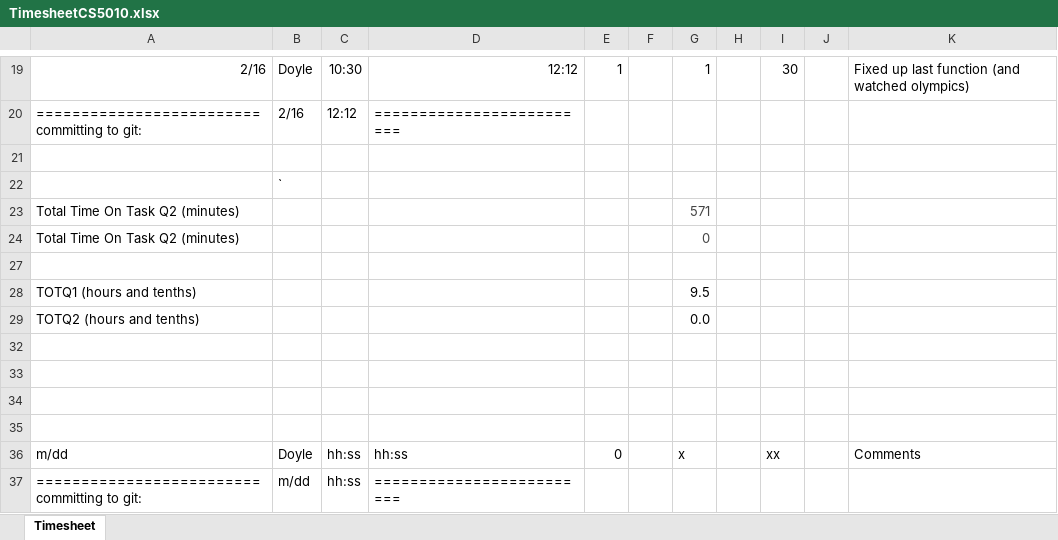
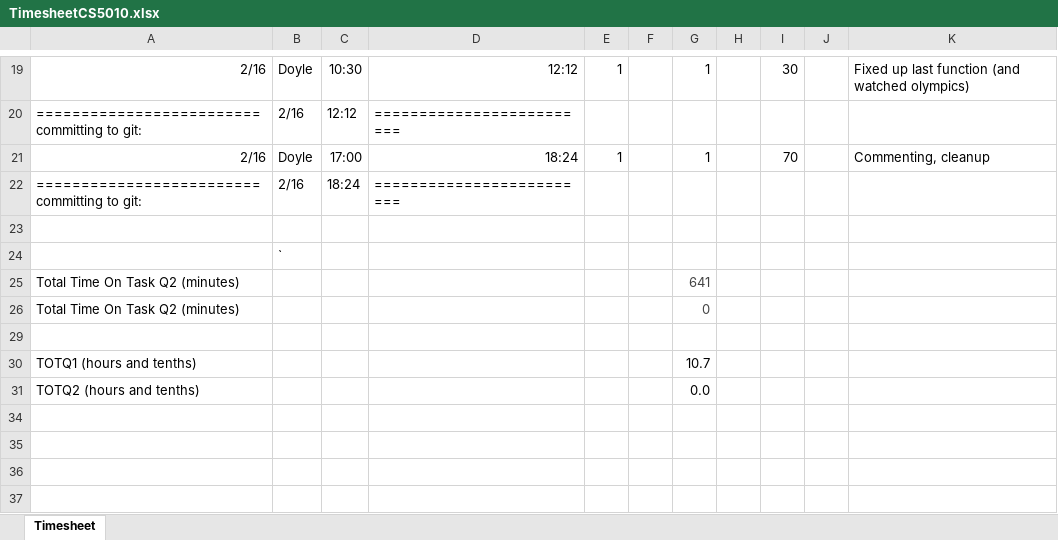
Before and after one commit to DRavnaas/CS5010_NotesEtc, an Excel workbook: Module5/TimesheetCS5010.xlsx, sheet Timesheet, drawn as a sheet; only a part is shown, gaps mark what is left out; the shorter side is filled out with more unchanged rows; values as stored, in another font and other column widths than the file's, no borders; addresses are those after the commit; the diff names each change by its address in the sheet, - before the commit and + after, or states it on an @@ line.

Commit message:
updates

```diff
--- a/Module5/TimesheetCS5010.xlsx (sheet Timesheet)
+++ b/Module5/TimesheetCS5010.xlsx (sheet Timesheet)
+row 21: 2/16 | Doyle | 17:00 | 18:24 | 1 |  | 1 |  | 70 |  | Commenting, cleanup
+row 22: ========================= committing to git: | 2/16 | 18:24 | =========================
-G25: 571
+G25: 641
-G30: 9.5
+G30: 10.7
```
Also changed, not shown: formulas that keep their value.
